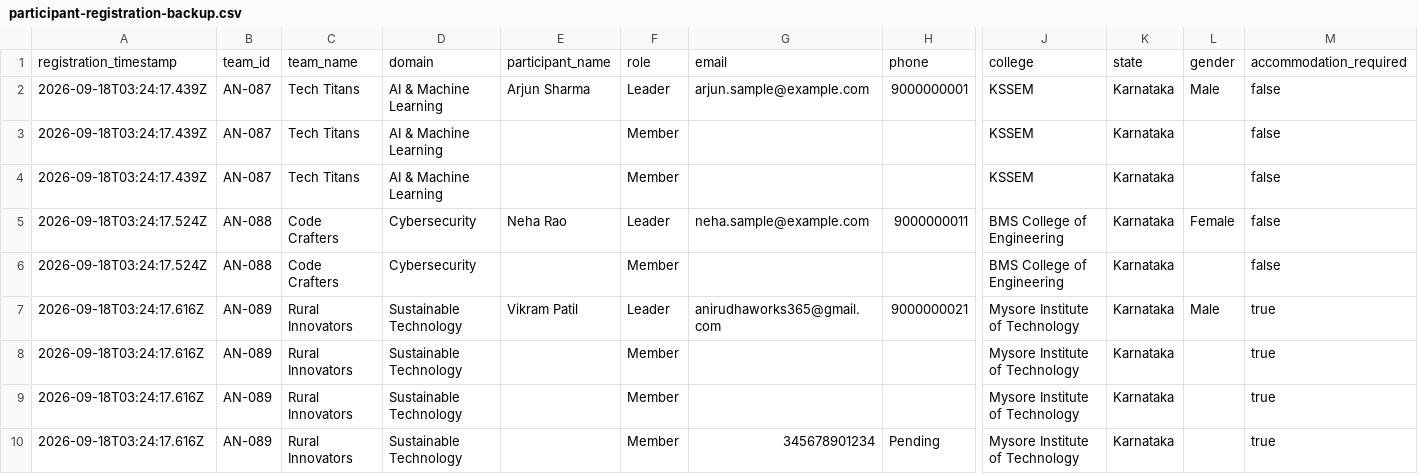
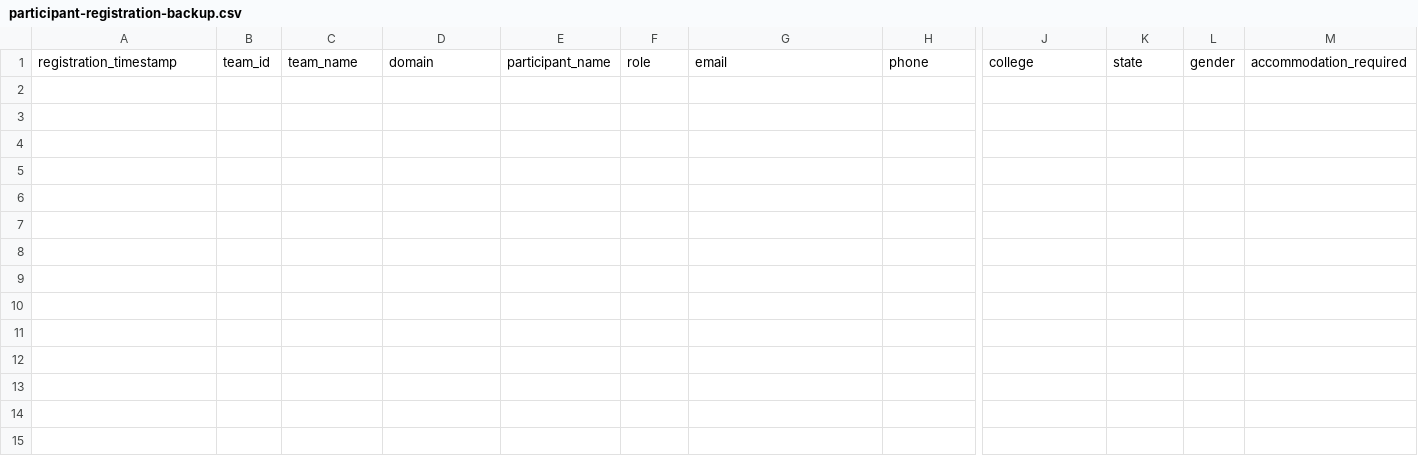
Before and after one commit to anirudhadg04/RealAnvation, a CSV file: backups/participant-registration-backup.csv, drawn as a sheet; only a part is shown, gaps mark what is left out; rows hold the shown columns only; the diff names each change by its address in the sheet, - before the commit and + after, or states it on an @@ line.

```diff
--- a/backups/participant-registration-backup.csv
+++ b/backups/participant-registration-backup.csv
-row 2: 2026-09-18T03:24:17.439Z | AN-087 | Tech Titans | AI & Machine Learning | Arjun Sharma | Leader | arjun.sample@example.com | 9000000001 | KSSEM | Karnataka | Male | false
-row 3: 2026-09-18T03:24:17.439Z | AN-087 | Tech Titans | AI & Machine Learning |  | Member |  |  | KSSEM | Karnataka |  | false
-row 4: 2026-09-18T03:24:17.439Z | AN-087 | Tech Titans | AI & Machine Learning |  | Member |  |  | KSSEM | Karnataka |  | false
-row 5: 2026-09-18T03:24:17.524Z | AN-088 | Code Crafters | Cybersecurity | Neha Rao | Leader | neha.sample@example.com | 9000000011 | BMS College of Engineering | Karnataka | Female | false
-row 6: 2026-09-18T03:24:17.524Z | AN-088 | Code Crafters | Cybersecurity |  | Member |  |  | BMS College of Engineering | Karnataka |  | false
-row 7: 2026-09-18T03:24:17.616Z | AN-089 | Rural Innovators | Sustainable Technology | Vikram Patil | Leader | anirudhaworks365@gmail.com | 9000000021 | Mysore Institute of Technology | Karnataka | Male | true
-row 8: 2026-09-18T03:24:17.616Z | AN-089 | Rural Innovators | Sustainable Technology |  | Member |  |  | Mysore Institute of Technology | Karnataka |  | true
-row 9: 2026-09-18T03:24:17.616Z | AN-089 | Rural Innovators | Sustainable Technology |  | Member |  |  | Mysore Institute of Technology | Karnataka |  | true
-row 10: 2026-09-18T03:24:17.616Z | AN-089 | Rural Innovators | Sustainable Technology |  | Member | 345678901234 | Pending | Mysore Institute of Technology | Karnataka |  | true
```
Also changed, not shown: 1 other file.
